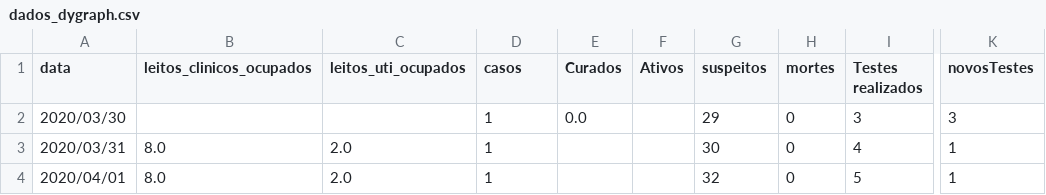
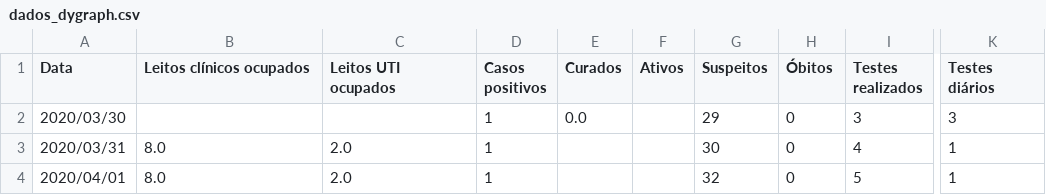
Before and after one commit to Zamariolo/MogiOpenData, a CSV file: Dados/dados_dygraph.csv, drawn as a sheet; only a part is shown, gaps mark what is left out; the diff names each change by its address in the sheet, - before the commit and + after, or states it on an @@ line.

Commit message:
Atualização nome das colunas dados_dygraph.js

```diff
--- a/Dados/dados_dygraph.csv
+++ b/Dados/dados_dygraph.csv
-A1: data
+A1: Data
-B1: leitos_clinicos_ocupados
+B1: Leitos clínicos ocupados
-C1: leitos_uti_ocupados
+C1: Leitos UTI ocupados
-D1: casos
+D1: Casos positivos
-G1: suspeitos
+G1: Suspeitos
-H1: mortes
+H1: Óbitos
-K1: novosTestes
+K1: Testes diários
```
